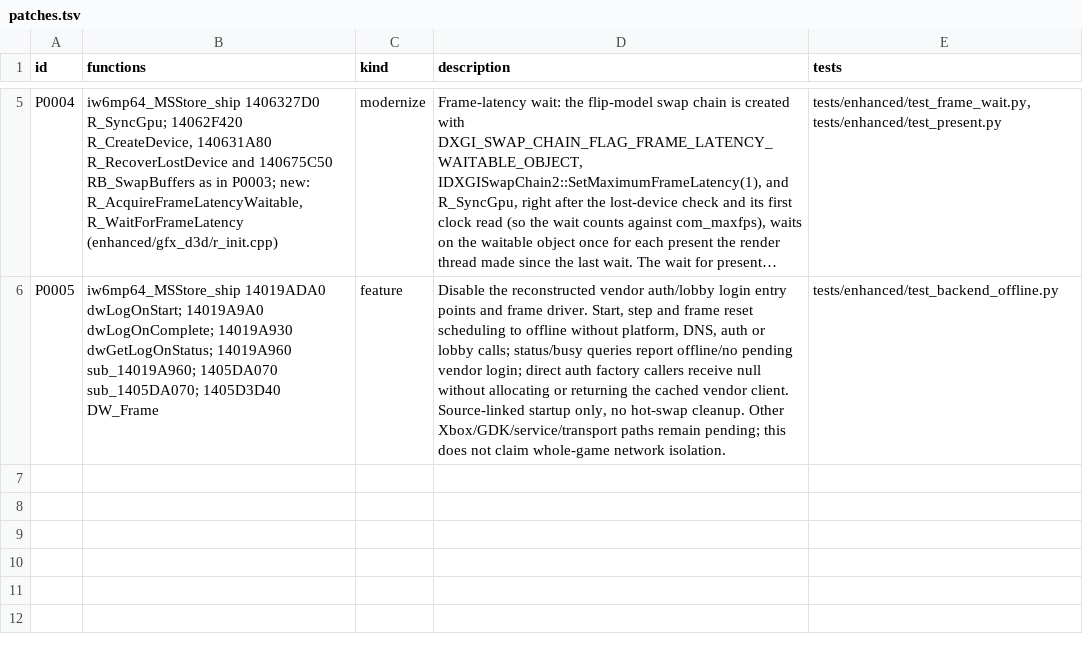
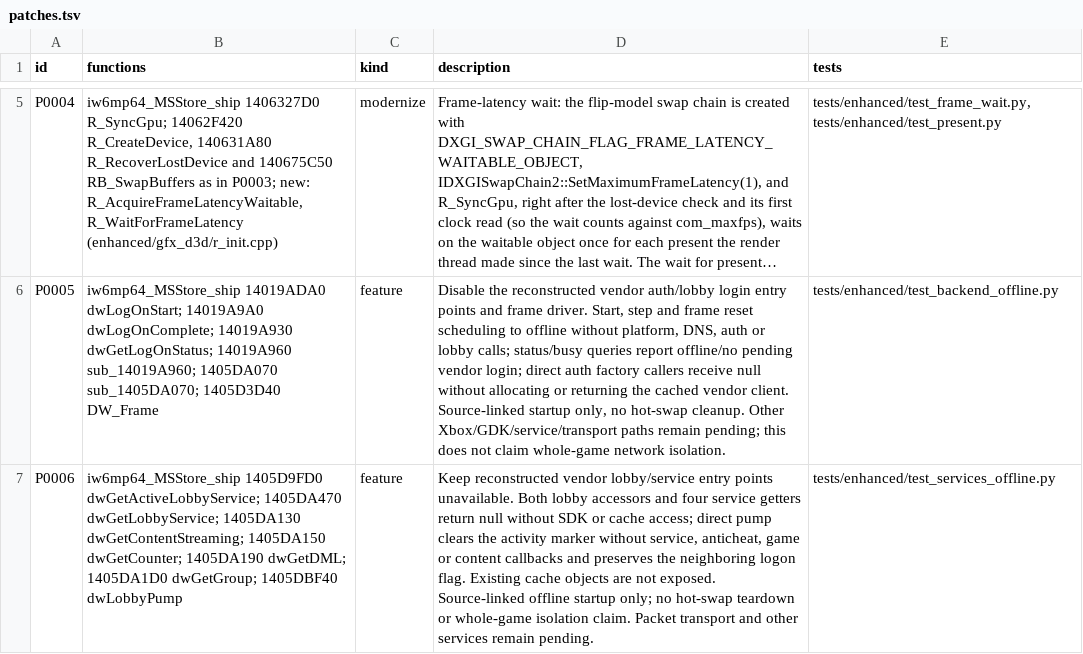
Before and after one commit to lizardpeter/ghosts-decomp, a TSV file: records/patches.tsv, drawn as a sheet; only a part is shown, gaps mark what is left out; long unchanged cells end in …; the diff names each change by its address in the sheet, - before the commit and + after, or states it on an @@ line.

Commit message:
Block direct vendor lobby and service access in enhanced builds
P0006 returns no vendor objects from the active-slot accessor, shared factory, content, counter, DML and group getters. The direct lobby pump clears local activity without callbacks. Tests reject dependencies and poisoned caches; all seven override removals are caught. Add factory integration cases and record unchecked controller clearing as B0054. Faithful mutation/final verification remains in progress.

```diff
--- a/records/patches.tsv
+++ b/records/patches.tsv
+row 7: P0006 | iw6mp64_MSStore_ship 1405D9FD0 dwGetActiveLobbyService; 1405DA470 dwGetLobbyService; 1405DA130 dwGetContentStreaming; 1405DA150 dwGetCounter; 1405DA190 dwGetDML; 1405DA1D0 dwGetGroup; 1405DBF40 dwLobbyPump | feature | Keep reconstructed vendor lobby/service entry points unavailable. Both lobby accessors and four service getters return null without SDK or cache access; direct pump clears the activity marker without service, anticheat, game or content callbacks and preserves the neighboring logon flag. Existing cache objects are not exposed. Source-linked offline startup only; no hot-swap teardown or whole-game isolation claim. Packet transport and other services remain pending. | tests/enhanced/test_services_offline.py
```
Also changed, not shown: records/bugs.tsv, 4 other files.
